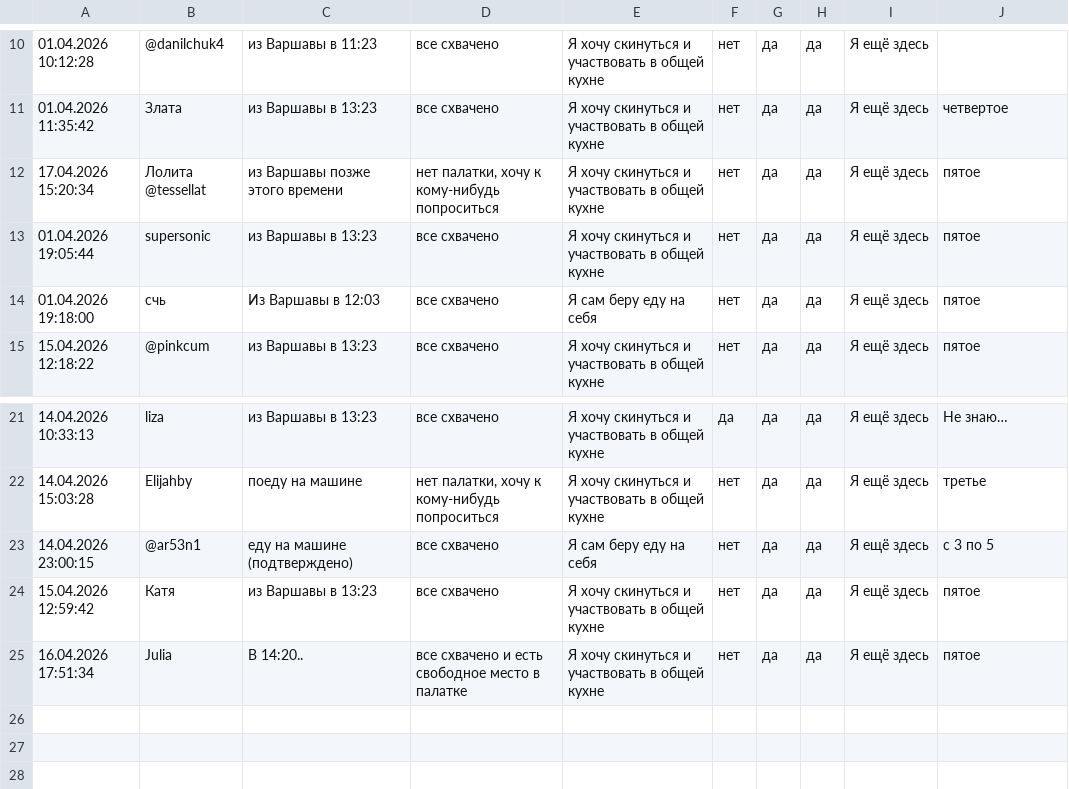
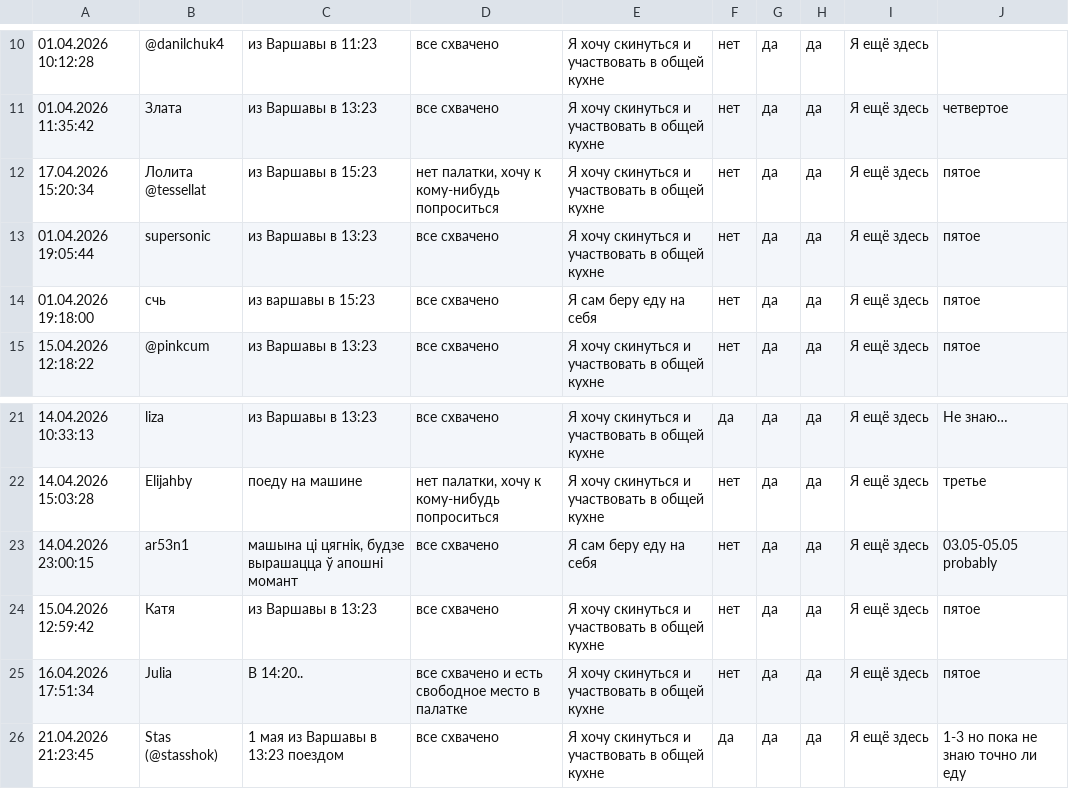
Before and after one commit to beetzung/tour_de_bory_2026, a CSV file: members.csv, drawn as a sheet; only a part is shown, gaps mark what is left out.

```diff
--- a/members.csv
+++ b/members.csv
@@ -11,5 +11,5 @@
 01.04.2026 11:35:42,Злата,из Варшавы в 13:23,все схвачено,Я хочу скинуться и участвовать в общей кухне,нет,да,да,Я ещё здесь,четвертое
-17.04.2026 15:20:34,Лолита @tessellat ,из Варшавы позже этого времени,"нет палатки, хочу к кому-нибудь попроситься",Я хочу скинуться и участвовать в общей кухне,нет,да,да,Я ещё здесь,пятое
+17.04.2026 15:20:34,Лолита @tessellat ,из Варшавы в 15:23,"нет палатки, хочу к кому-нибудь попроситься",Я хочу скинуться и участвовать в общей кухне,нет,да,да,Я ещё здесь,пятое
 01.04.2026 19:05:44,supersonic,из Варшавы в 13:23,все схвачено,Я хочу скинуться и участвовать в общей кухне,нет,да,да,Я ещё здесь,пятое
-01.04.2026 19:18:00,счь,Из Варшавы в 12:03,все схвачено,Я сам беру еду на себя,нет,да,да,Я ещё здесь,пятое
+01.04.2026 19:18:00,счь,из варшавы в 15:23,все схвачено,Я сам беру еду на себя,нет,да,да,Я ещё здесь,пятое
 15.04.2026 12:18:22,@pinkcum,из Варшавы в 13:23,все схвачено,Я хочу скинуться и участвовать в общей кухне,нет,да,да,Я ещё здесь,пятое
@@ -22,4 +22,5 @@
 14.04.2026 15:03:28,Elijahby,поеду на машине,"нет палатки, хочу к кому-нибудь попроситься",Я хочу скинуться и участвовать в общей кухне,нет,да,да,Я ещё здесь,третье
-14.04.2026 23:00:15,@ar53n1,еду на машине (подтверждено),все схвачено,Я сам беру еду на себя,нет,да,да,Я ещё здесь,с 3 по 5
+14.04.2026 23:00:15,ar53n1,"машына ці цягнік, будзе вырашацца ў апошні момант",все схвачено,Я сам беру еду на себя,нет,да,да,Я ещё здесь,03.05-05.05 probably
 15.04.2026 12:59:42,Катя,из Варшавы в 13:23,все схвачено,Я хочу скинуться и участвовать в общей кухне,нет,да,да,Я ещё здесь,пятое
 16.04.2026 17:51:34,Julia,В 14:20..,все схвачено и есть свободное место в палатке,Я хочу скинуться и участвовать в общей кухне,нет,да,да,Я ещё здесь,пятое
+21.04.2026 21:23:45,Stas (@stasshok),1 мая из Варшавы в 13:23 поездом,все схвачено,Я хочу скинуться и участвовать в общей кухне,да,да,да,Я ещё здесь,1-3 но пока не знаю точно ли еду
```
